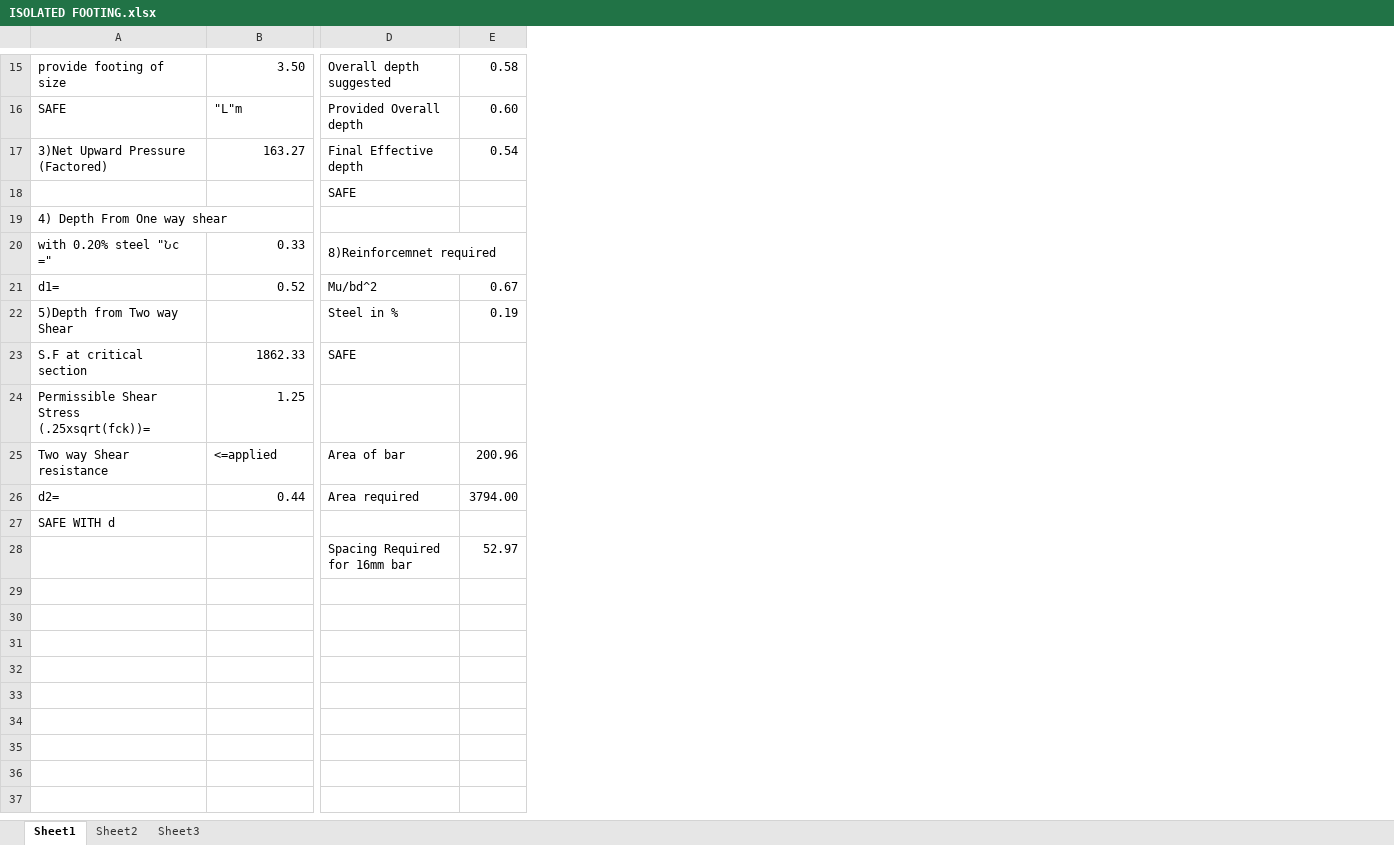
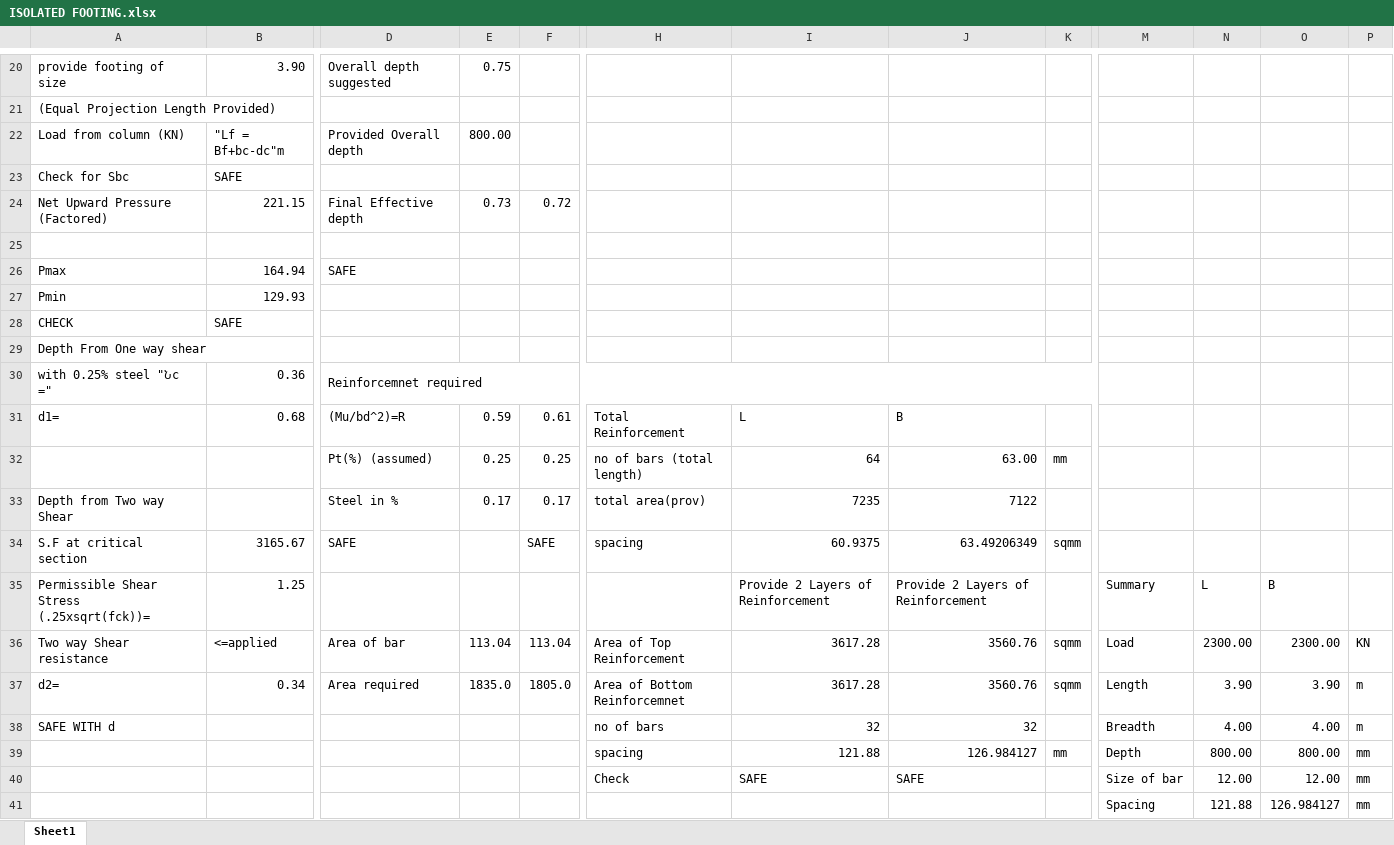
Before and after one commit to sakethshivanoor6/badru, an Excel workbook: ISOLATED FOOTING.xlsx, sheet Sheet1, drawn as a sheet; only a part is shown, gaps mark what is left out; values as stored, in another font and other column widths than the file's, no cell formats; charts and pictures not drawn; removed rows and columns are numbered as before the commit, all else as after; rows hold the shown columns only; the diff covers the shown part only; the diff names each change by its address in the sheet, - before the commit and + after, or states it on an @@ line.

```diff
--- a/ISOLATED FOOTING.xlsx (sheet Sheet1)
+++ b/ISOLATED FOOTING.xlsx (sheet Sheet1)
-sheet tab: Sheet2
-sheet tab: Sheet3
-column E, rows 15-28: 0.58 | 0.60 | 0.54 |  |  |  | 0.67 | 0.19 |  |  | 200.96 | 3794.00 |  | 52.97
+column E, row 20: 0.75; row 22: 800.00; row 24: 0.73; row 31: 0.59; rows 33-37: 0.17 |  |  | 113.04 | 1835.0
+column F, row 24: 0.72; row 31: 0.61; rows 33-37: 0.17 | SAFE |  | 113.04 | 1805.0
+column H, row 31: Total Reinforcement; rows 33-39: total area(prov) | spacing |  | Area of Top Reinforcement | Area of Bottom Reinforcemnet | no of bars | spacing
+column I, row 31: L; rows 33-39: 7235 | 60.9375 | Provide 2 Layers of Reinforcement | 3617.28 | 3617.28 | 32 | 121.88
+column J, row 31: B; rows 33-39: 7122 | 63.49206349 | Provide 2 Layers of Reinforcement | 3560.76 | 3560.76 | 32 | 126.984127
+column K, rows 34-39: sqmm |  | sqmm | sqmm |  | mm
+column M, rows 35-39: Summary | Load | Length | Breadth | Depth
+column N, rows 35-39: L | 2300.00 | 3.90 | 4.00 | 800.00
+column O, rows 35-39: B | 2300.00 | 3.90 | 4.00 | 800.00
+column P, rows 36-39: KN | m | m | mm
-B20: 3.50
+B20: 3.90
+row 21: (Equal Projection Length Provided)
-A22: SAFE
+A22: Load from column (KN)
-B22: "L"m
+B22: "Lf = Bf+bc-dc"m
+row 23: Check for Sbc | SAFE
-A24: 3)Net Upward Pressure (Factored)
+A24: Net Upward Pressure (Factored)
-B24: 163.27
+B24: 221.15
-D25: SAFE
+D25: (empty)
+row 26: Pmax | 164.94 | SAFE
+row 27: Pmin | 129.93
+row 28: CHECK | SAFE
-A29: 4) Depth From One way shear
+A29: Depth From One way shear
-A30: with 0.20% steel "Նc ="
+A30: with 0.25% steel "Նc ="
-B30: 0.33
+B30: 0.36
-D30: 8)Reinforcemnet required
+D30: Reinforcemnet required
-B31: 0.52
+B31: 0.68
-D31: Mu/bd^2
+D31: (Mu/bd^2)=R
+row 32:  |  | Pt(%) (assumed) | 0.25 | 0.25 | no of bars (total length) | 64 | 63.00 | mm
-A33: 5)Depth from Two way Shear
+A33: Depth from Two way Shear
-B34: 1862.33
+B34: 3165.67
-B37: 0.44
+B37: 0.34
-D39: Spacing Required for 16mm bar
+D39: (empty)
+row 40:  |  |  |  |  | Check | SAFE | SAFE |  | Size of bar | 12.00 | 12.00 | mm
+row 41:  |  |  |  |  |  |  |  |  | Spacing | 121.88 | 126.984127 | mm
```
Also changed, not shown: 5 added rows, 3 added columns and 16 edited cells elsewhere in this sheet, cell formats, formulas that keep their value, charts or pictures.
